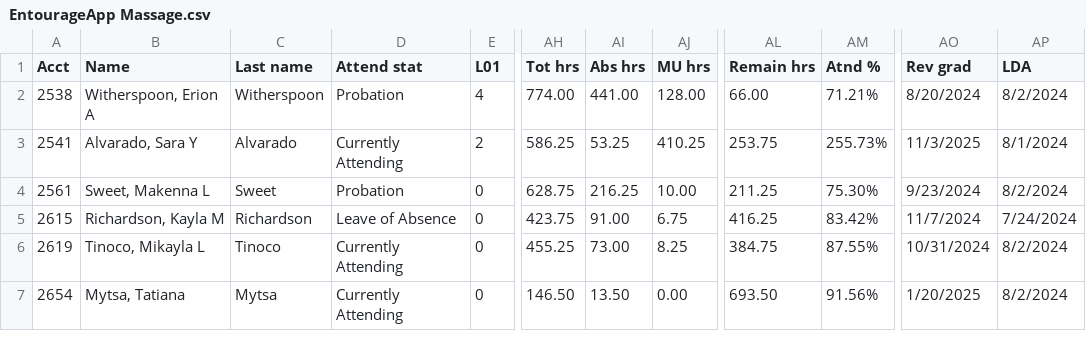
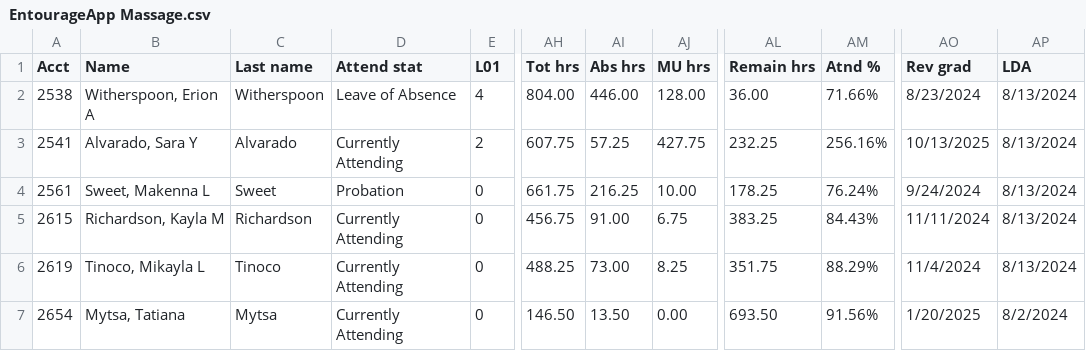
Before and after one commit to SpencerReno/EntourageApp, a CSV file: CSV Files/EntourageApp Massage.csv, drawn as a sheet; only a part is shown, gaps mark what is left out; the diff names each change by its address in the sheet, - before the commit and + after, or states it on an @@ line.

Commit message:
App updated

```diff
--- a/CSV Files/EntourageApp Massage.csv
+++ b/CSV Files/EntourageApp Massage.csv
-D2 (Attend stat): Probation
+D2 (Attend stat): Leave of Absence
-AH2 (Tot hrs): 774.00
+AH2 (Tot hrs): 804.00
-AI2 (Abs hrs): 441.00
+AI2 (Abs hrs): 446.00
-AL2 (Remain hrs): 66.00
+AL2 (Remain hrs): 36.00
-AM2 (Atnd %): 71.21%
+AM2 (Atnd %): 71.66%
-AO2 (Rev grad): 8/20/2024
+AO2 (Rev grad): 8/23/2024
-AP2 (LDA): 8/2/2024
+AP2 (LDA): 8/13/2024
-AH3 (Tot hrs): 586.25
+AH3 (Tot hrs): 607.75
-AI3 (Abs hrs): 53.25
+AI3 (Abs hrs): 57.25
-AJ3 (MU hrs): 410.25
+AJ3 (MU hrs): 427.75
-AL3 (Remain hrs): 253.75
+AL3 (Remain hrs): 232.25
-AM3 (Atnd %): 255.73%
+AM3 (Atnd %): 256.16%
-AO3 (Rev grad): 11/3/2025
+AO3 (Rev grad): 10/13/2025
-AP3 (LDA): 8/1/2024
+AP3 (LDA): 8/13/2024
-AH4 (Tot hrs): 628.75
+AH4 (Tot hrs): 661.75
-AL4 (Remain hrs): 211.25
+AL4 (Remain hrs): 178.25
-AM4 (Atnd %): 75.30%
+AM4 (Atnd %): 76.24%
-AO4 (Rev grad): 9/23/2024
+AO4 (Rev grad): 9/24/2024
-AP4 (LDA): 8/2/2024
+AP4 (LDA): 8/13/2024
-D5 (Attend stat): Leave of Absence
+D5 (Attend stat): Currently Attending
-AH5 (Tot hrs): 423.75
+AH5 (Tot hrs): 456.75
-AL5 (Remain hrs): 416.25
+AL5 (Remain hrs): 383.25
-AM5 (Atnd %): 83.42%
+AM5 (Atnd %): 84.43%
-AO5 (Rev grad): 11/7/2024
+AO5 (Rev grad): 11/11/2024
-AP5 (LDA): 7/24/2024
+AP5 (LDA): 8/13/2024
-AH6 (Tot hrs): 455.25
+AH6 (Tot hrs): 488.25
-AL6 (Remain hrs): 384.75
+AL6 (Remain hrs): 351.75
-AM6 (Atnd %): 87.55%
+AM6 (Atnd %): 88.29%
-AO6 (Rev grad): 10/31/2024
+AO6 (Rev grad): 11/4/2024
-AP6 (LDA): 8/2/2024
+AP6 (LDA): 8/13/2024
```
